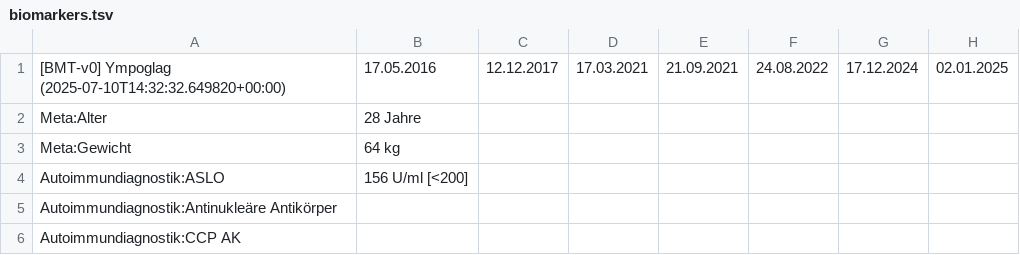
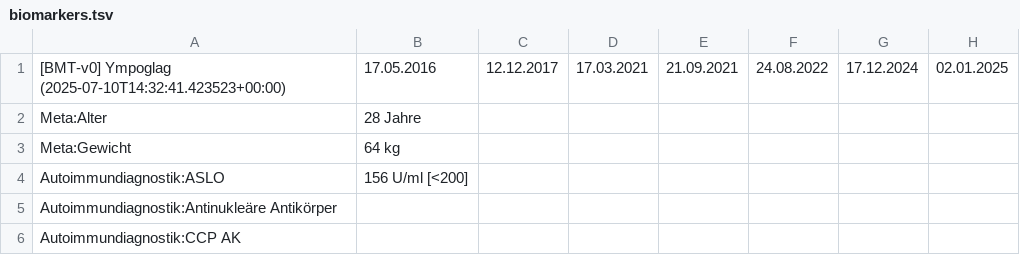
Before and after one commit to ympoglag/biomarkers, a TSV file: biomarkers.tsv, drawn as a sheet; only a part is shown; the diff names each change by its address in the sheet, - before the commit and + after, or states it on an @@ line.

```diff
--- a/biomarkers.tsv
+++ b/biomarkers.tsv
-A1: [BMT-v0] Ympoglag (2025-07-10T14:32:32.649820+00:00)
+A1: [BMT-v0] Ympoglag (2025-07-10T14:32:41.423523+00:00)
```
Also changed, not shown: 3 other files.
